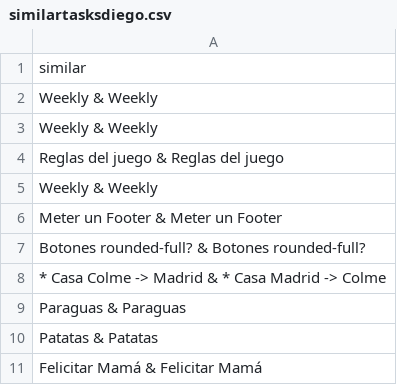
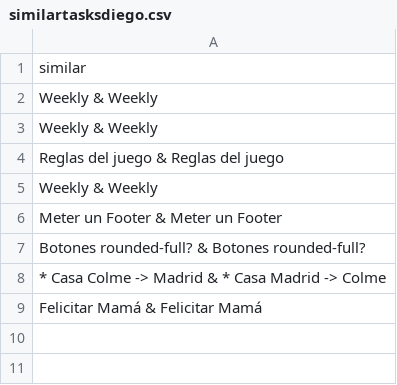
Before and after one commit to hidiegorguez/Todoist, a CSV file: data/similartasksdiego.csv, drawn as a sheet.

```diff
--- a/data/similartasksdiego.csv
+++ b/data/similartasksdiego.csv
@@ -8,4 +8,2 @@ Botones rounded-full? & Botones rounded-full?
 * Casa Colme -> Madrid & * Casa Madrid -> Colme
-Paraguas & Paraguas
-Patatas & Patatas
 Felicitar Mamá & Felicitar Mamá
```
